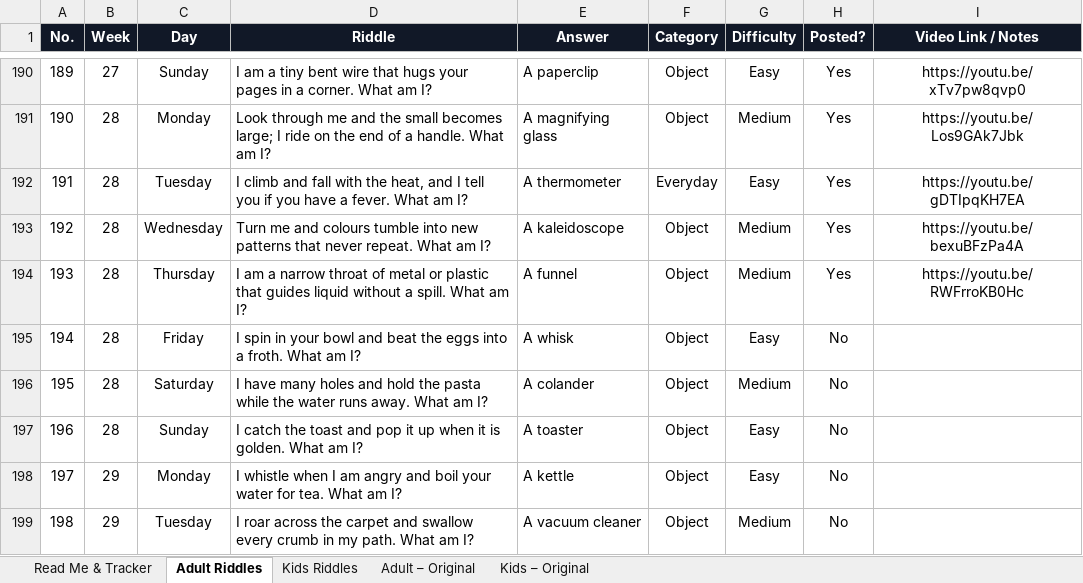
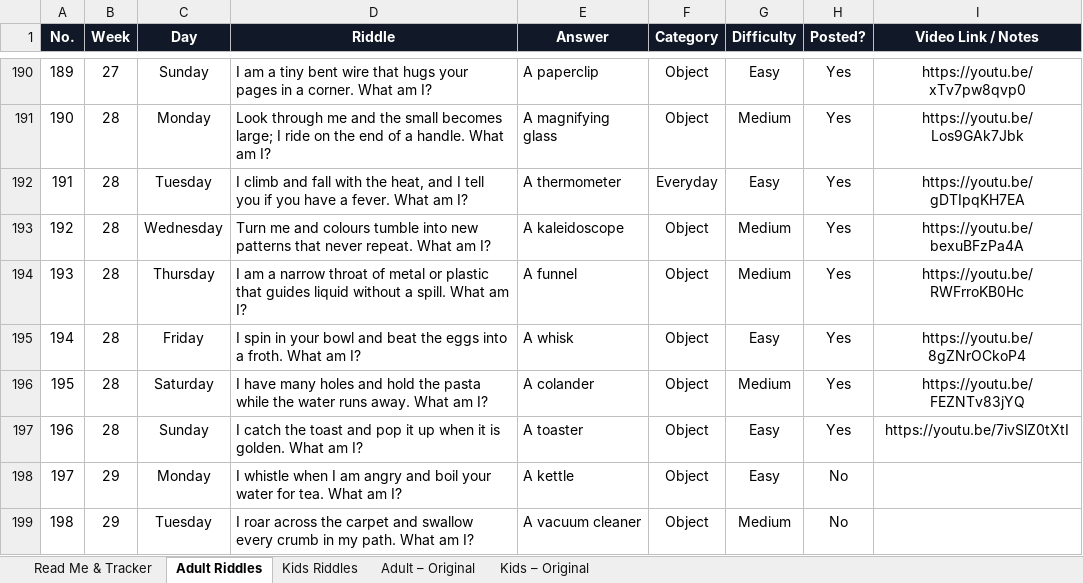
Before and after one commit to agneticutube-png/CrackIt_Adults, an Excel workbook: Riddle_Content_Bank.xlsx, sheet Adult Riddles, drawn as a sheet; only a part is shown, gaps mark what is left out; values as stored, in another font and other column widths than the file's, no borders; the diff names each change by its address in the sheet, - before the commit and + after, or states it on an @@ line.

Commit message:
chore: mark riddle posted [skip ci]

```diff
--- a/Riddle_Content_Bank.xlsx (sheet Adult Riddles)
+++ b/Riddle_Content_Bank.xlsx (sheet Adult Riddles)
-H195:H197 (Posted?): No
+H195:H197 (Posted?): Yes
-I195 (Video Link / Notes): (empty)
+I195 (Video Link / Notes): https://youtu.be/8gZNrOCkoP4
-I196 (Video Link / Notes): (empty)
+I196 (Video Link / Notes): https://youtu.be/FEZNTv83jYQ
-I197 (Video Link / Notes): (empty)
+I197 (Video Link / Notes): https://youtu.be/7ivSlZ0tXtI
```
